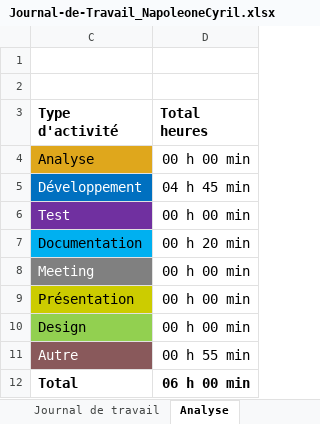
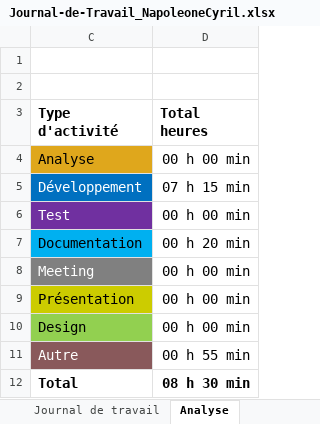
Before and after one commit to cyrilnapo/P_App-183, an Excel workbook: doc/Journal-de-Travail_NapoleoneCyril.xlsx, sheet Analyse, drawn as a sheet; values as stored, in another font and other column widths than the file's, no borders; charts and pictures not drawn; the diff names each change by its address in the sheet, - before the commit and + after, or states it on an @@ line.

```diff
--- a/doc/Journal-de-Travail_NapoleoneCyril.xlsx (sheet Analyse)
+++ b/doc/Journal-de-Travail_NapoleoneCyril.xlsx (sheet Analyse)
-D5 (Total heures): 04 h 45 min
+D5 (Total heures): 07 h 15 min
-D12 (Total heures): 06 h 00 min
+D12 (Total heures): 08 h 30 min
```
Also changed, not shown: sheet Journal de travail, hidden cells, charts or pictures.
